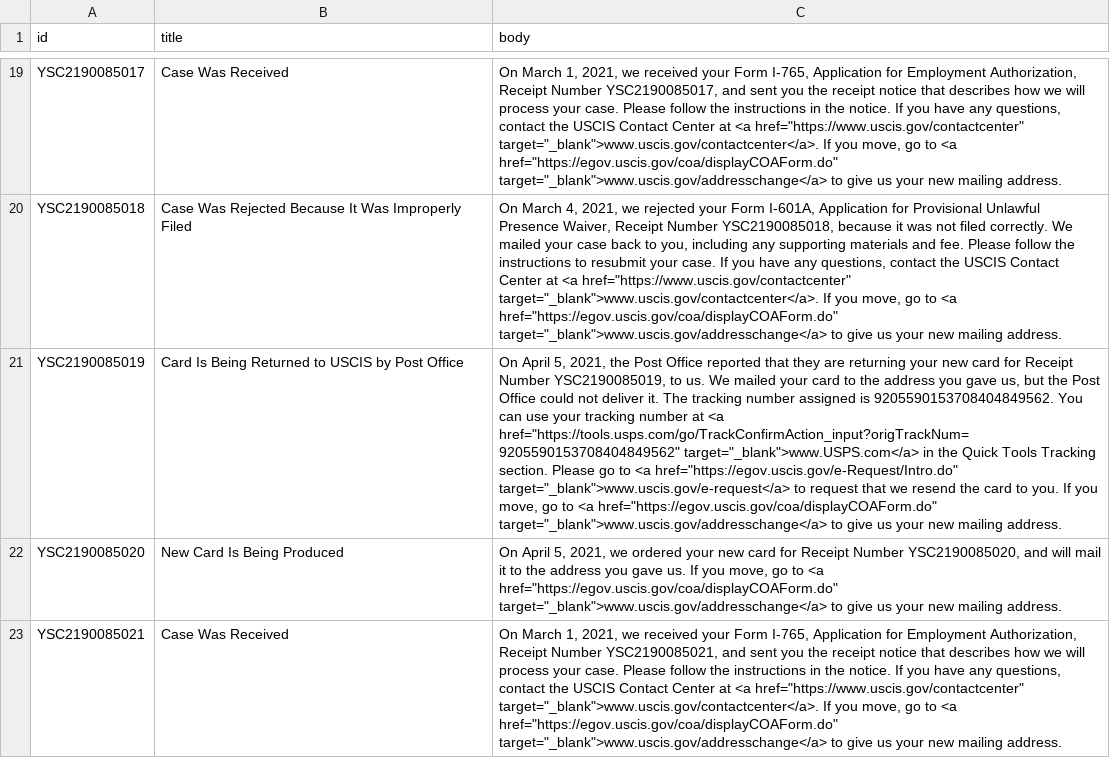
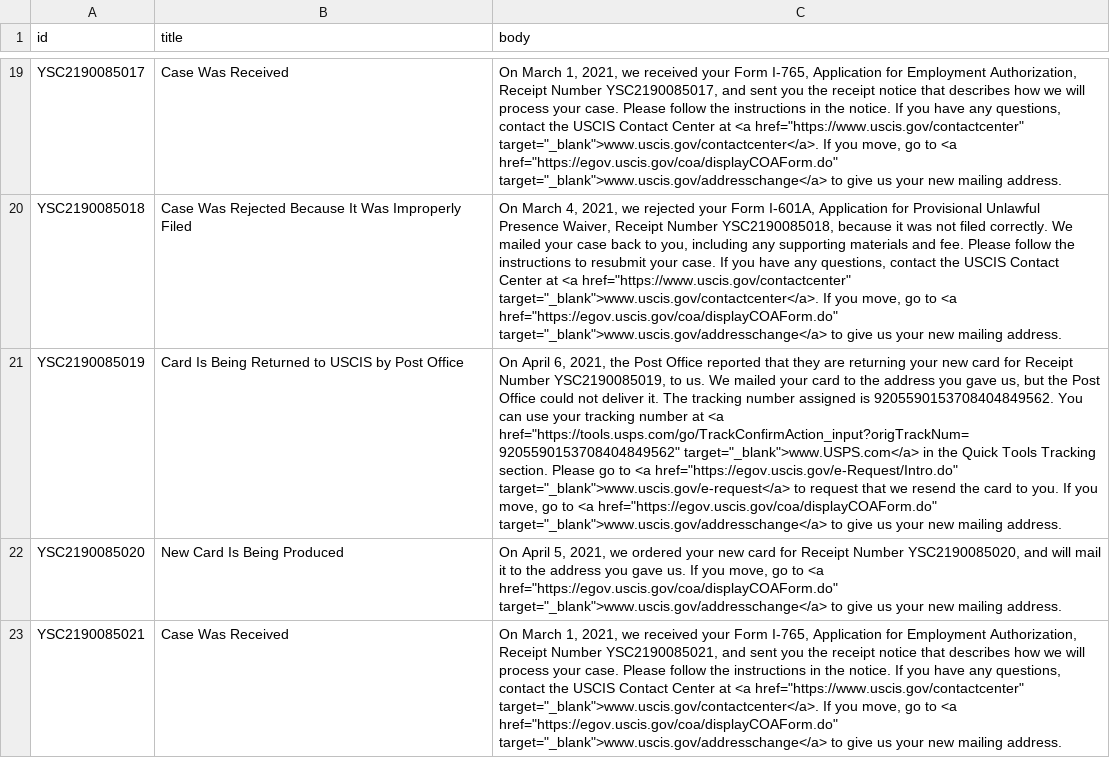
Before and after one commit to opt-lol/opt-data, a CSV file: data/YSC2190085.csv, drawn as a sheet; only a part is shown, gaps mark what is left out; the diff names each change by its address in the sheet, - before the commit and + after, or states it on an @@ line.

```diff
--- a/data/YSC2190085.csv
+++ b/data/YSC2190085.csv
-C21 (body): On April 5, 2021, the…
+C21 (body): On April 6, 2021, the…
```
Also changed, not shown: data/YSC2190063.csv, data/YSC2190074.csv.
